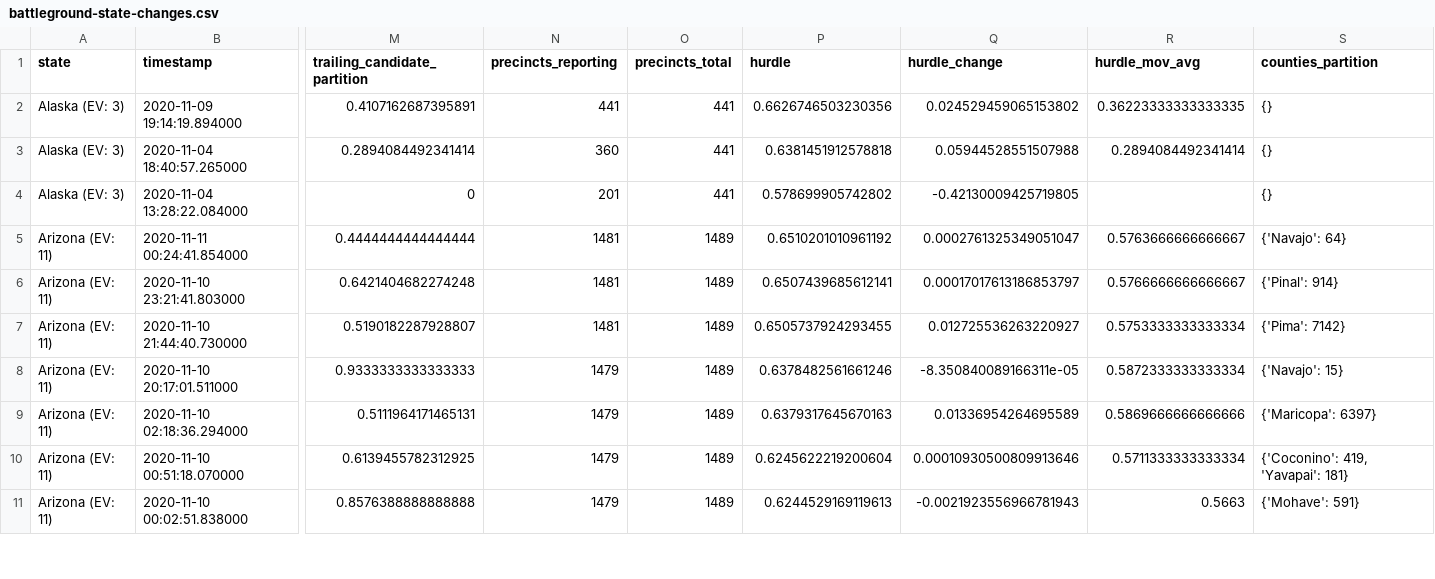
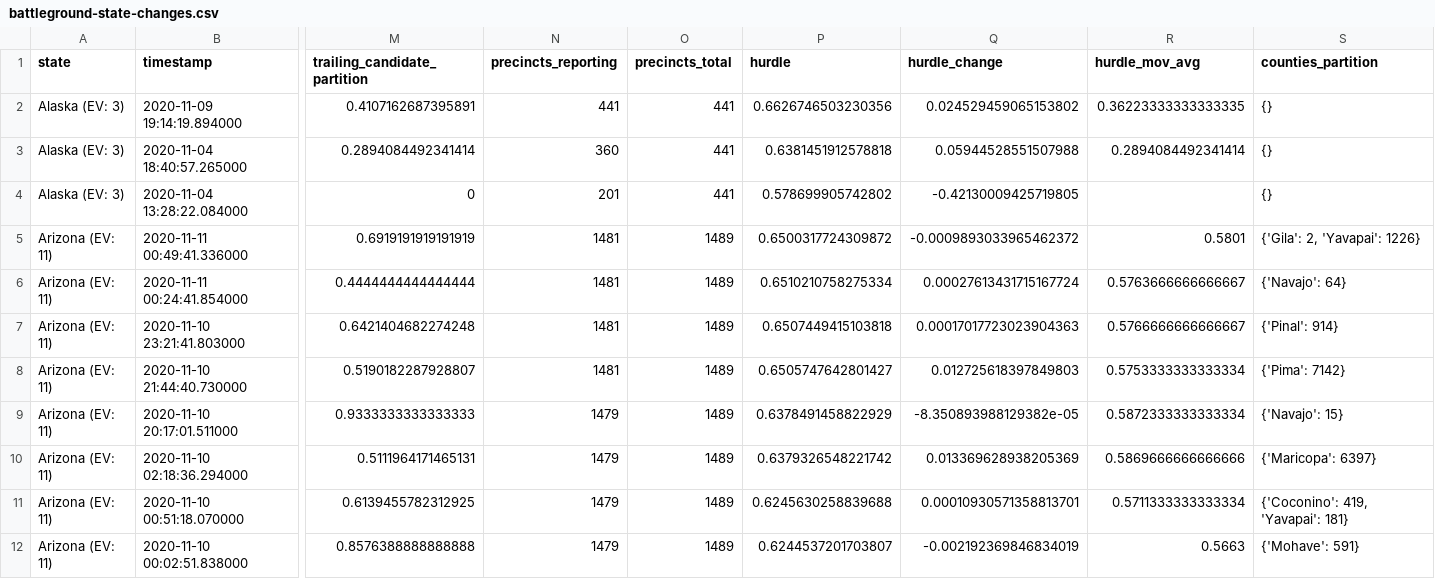
Before and after one commit to alex/nyt-2020-election-scraper, a CSV file: battleground-state-changes.csv, drawn as a sheet; only a part is shown, gaps mark what is left out; addresses are those after the commit; rows hold the shown columns only; the diff covers the shown part only; the diff names each change by its address in the sheet, - before the commit and + after, or states it on an @@ line.

```diff
--- a/battleground-state-changes.csv
+++ b/battleground-state-changes.csv
+row 5: Arizona (EV: 11) | 2020-11-11 00:49:41.336000 | 0.6919191919191919 | 1481 | 1489 | 0.6500317724309872 | -0.0009893033965462372 | 0.5801 | {'Gila': 2, 'Yavapai': 1226}
-P6 (hurdle): 0.6510201010961192
+P6 (hurdle): 0.6510210758275334
-Q6 (hurdle_change): 0.0002761325349051047
+Q6 (hurdle_change): 0.00027613431715167724
-P7 (hurdle): 0.6507439685612141
+P7 (hurdle): 0.6507449415103818
-Q7 (hurdle_change): 0.00017017613186853797
+Q7 (hurdle_change): 0.00017017723023904363
-P8 (hurdle): 0.6505737924293455
+P8 (hurdle): 0.6505747642801427
-Q8 (hurdle_change): 0.012725536263220927
+Q8 (hurdle_change): 0.012725618397849803
-P9 (hurdle): 0.6378482561661246
+P9 (hurdle): 0.6378491458822929
-Q9 (hurdle_change): -8.350840089166311e-05
+Q9 (hurdle_change): -8.350893988129382e-05
-P10 (hurdle): 0.6379317645670163
+P10 (hurdle): 0.6379326548221742
-Q10 (hurdle_change): 0.01336954264695589
+Q10 (hurdle_change): 0.013369628938205369
-P11 (hurdle): 0.6245622219200604
+P11 (hurdle): 0.6245630258839688
-Q11 (hurdle_change): 0.00010930500809913646
+Q11 (hurdle_change): 0.00010930571358813701
-P12 (hurdle): 0.6244529169119613
+P12 (hurdle): 0.6244537201703807
-Q12 (hurdle_change): -0.0021923556966781943
+Q12 (hurdle_change): -0.002192369846834019
```
Also changed, not shown: 108 edited cells elsewhere in this file, all-state-changes.csv, 7 other files.
